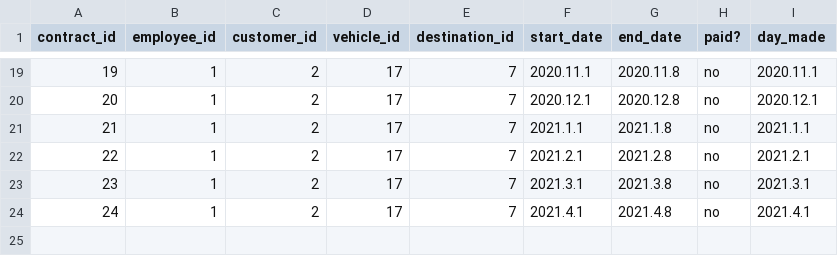
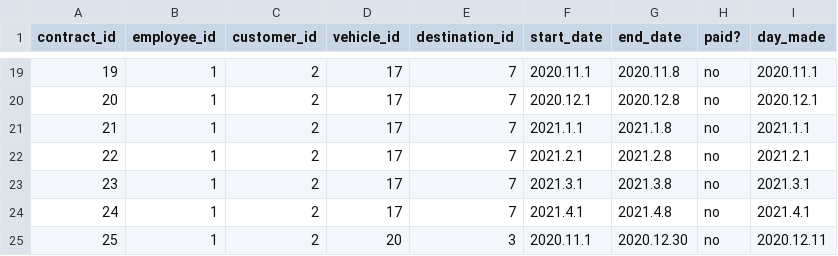
Before and after one commit to arnort20/ChuckNorris, a CSV file: Data_files/Contracts.csv, drawn as a sheet; only a part is shown, gaps mark what is left out.

```diff
--- a/Data_files/Contracts.csv
+++ b/Data_files/Contracts.csv
@@ -24 +24,2 @@ contract_id,employee_id,customer_id,vehicle_id,destination_id,start_date,end_dat
 24,1,2,17,7,2021.4.1,2021.4.8,no,2021.4.1
+25,1,2,20,3,2020.11.1,2020.12.30,no,2020.12.11
```
Also changed, not shown: Data_files/Vehicles.csv, 3 other files.
